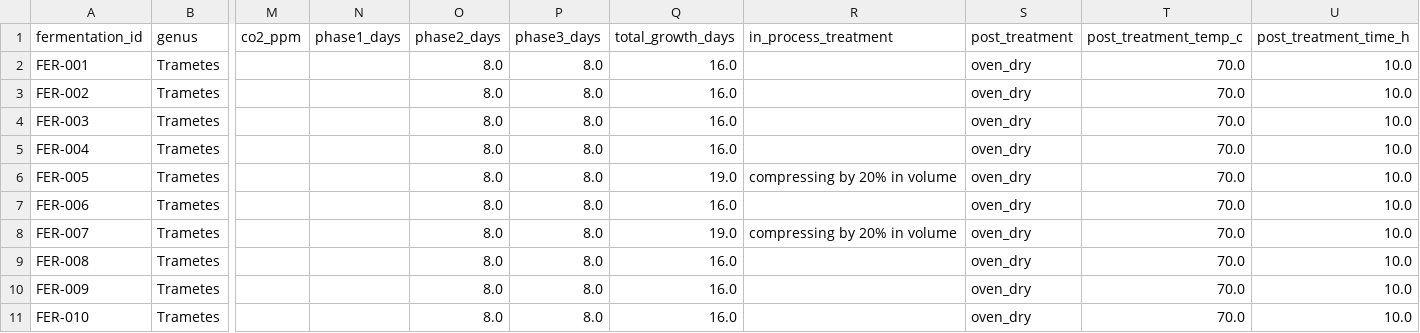
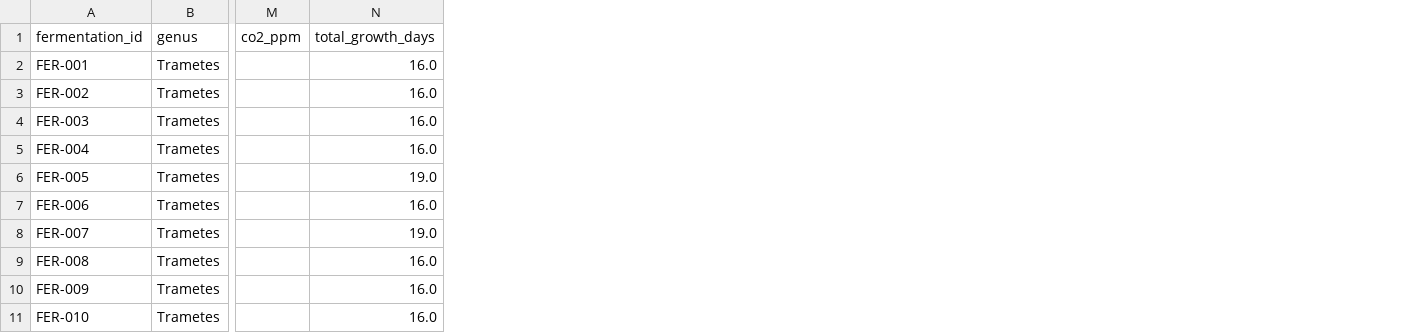
Before and after one commit to sylaslau/dsr_mycodemo, a CSV file: data/interim/extracted/fermentation.csv, drawn as a sheet; only a part is shown, gaps mark what is left out; the diff names each change by its address in the sheet, - before the commit and + after, or states it on an @@ line.

Commit message:
edited data tables

```diff
--- a/data/interim/extracted/fermentation.csv
+++ b/data/interim/extracted/fermentation.csv
-column N (phase1_days), empty
-column O (phase2_days), rows 2-11: all 8.0
-column P (phase3_days), rows 2-11: all 8.0
-column R (in_process_treatment), rows 6-8: compressing by 20% in volume |  | compressing by 20% in volume
-column S (post_treatment), rows 2-11: all oven_dry
-column T (post_treatment_temp_c), rows 2-11: all 70.0
-column U (post_treatment_time_h), rows 2-11: all 10.0
```
Also changed, not shown: data/interim/extracted/substrate.csv, data/processed/materials/property_table.csv, 19 other files.
